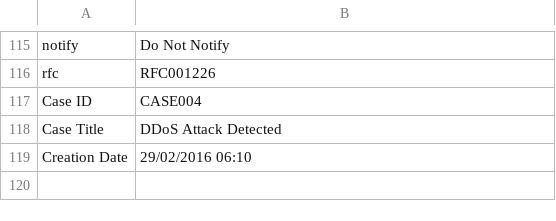
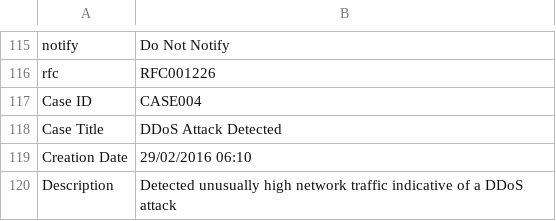
Before and after one commit to authoruser/IRDATASET, a CSV file: IR-Dataset.csv, drawn as a sheet; only a part is shown, gaps mark what is left out; the diff names each change by its address in the sheet, - before the commit and + after, or states it on an @@ line.

Commit message:
Update IR-Dataset.csv

```diff
--- a/IR-Dataset.csv
+++ b/IR-Dataset.csv
+row 120: Description | Detected unusually high network traffic indicative of a DDoS attack
```
